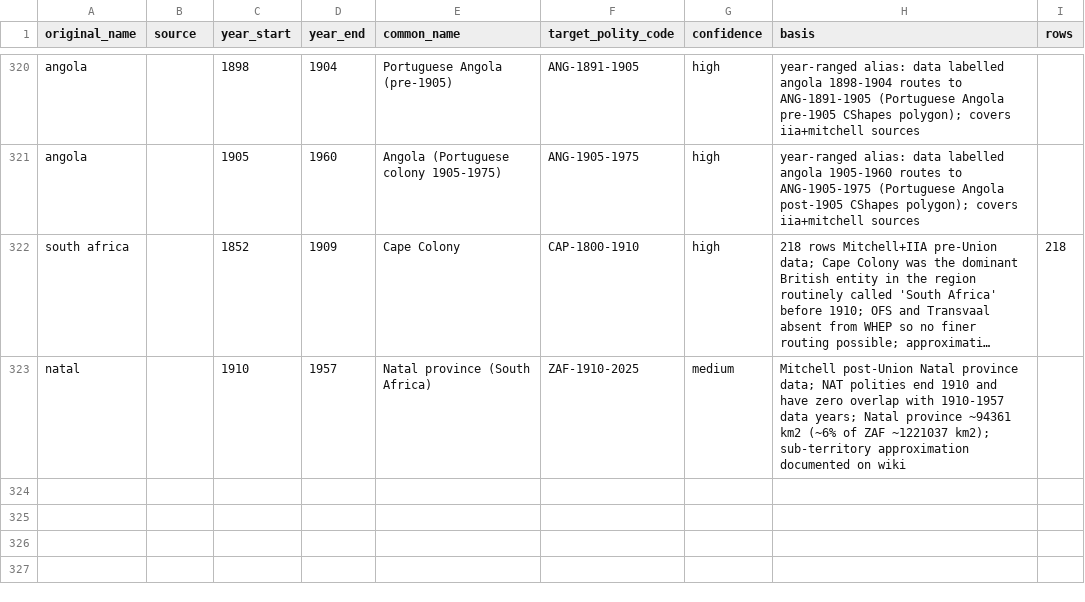
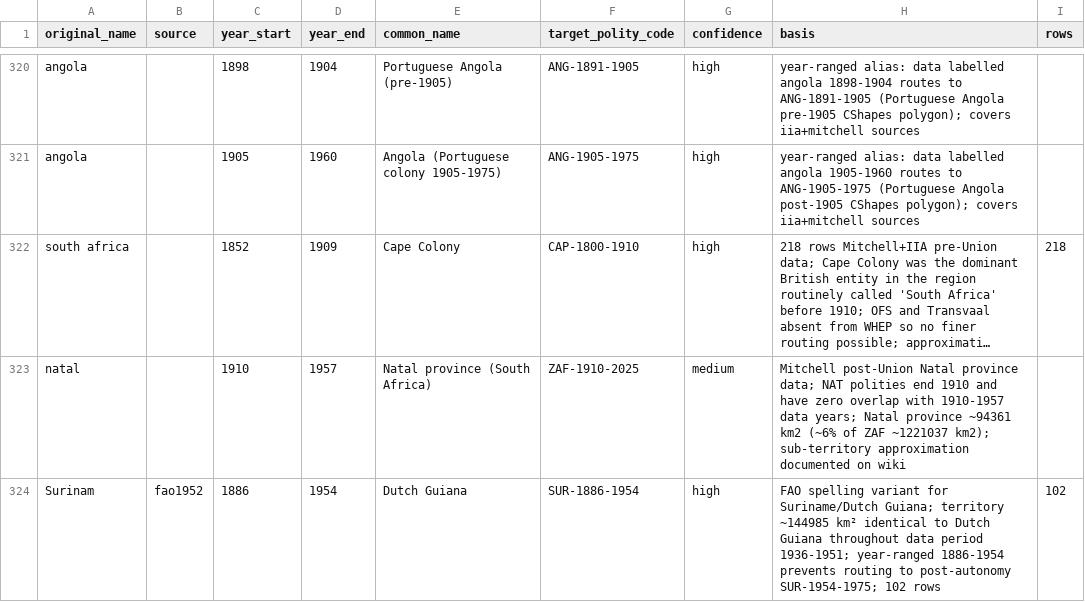
Before and after one commit to eduaguilera/whep-polities, a CSV file: pipelines/polity-autoimprove/state/applied_aliases.csv, drawn as a sheet; only a part is shown, gaps mark what is left out; long unchanged cells end in …; the diff names each change by its address in the sheet, - before the commit and + after, or states it on an @@ line.

```diff
--- a/pipelines/polity-autoimprove/state/applied_aliases.csv
+++ b/pipelines/polity-autoimprove/state/applied_aliases.csv
+row 324: Surinam | fao1952 | 1886 | 1954 | Dutch Guiana | SUR-1886-1954 | high | FAO spelling variant for Suriname/Dutch Guiana; territory ~144985 km² identical to Dutch Guiana throughout data period 1936-1951; year-ranged 1886-1954 prevents routing to post-autonomy SUR-1954-1975; 102 rows | 102
```
